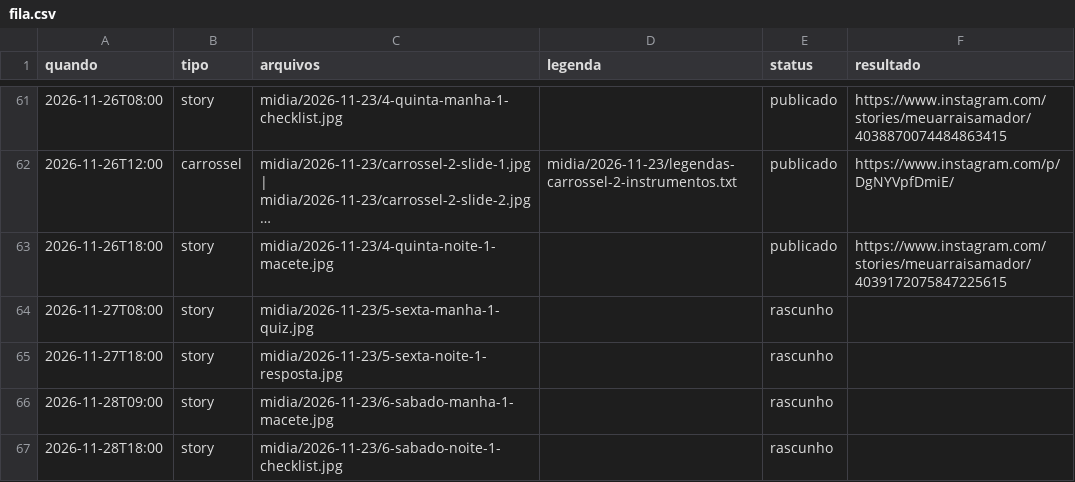
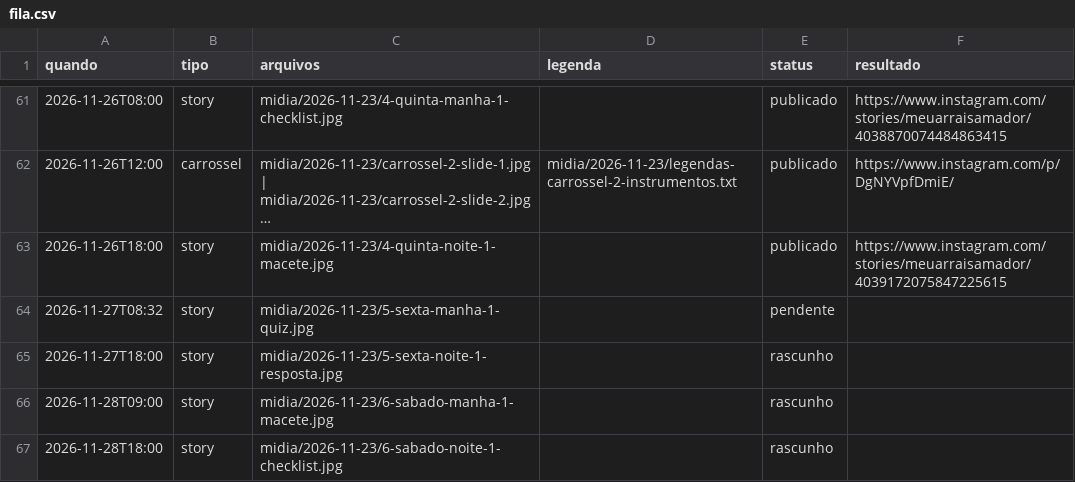
Before and after one commit to denysdmo/maa-publicador, a CSV file: fila.csv, drawn as a sheet; only a part is shown, gaps mark what is left out; long unchanged cells end in ….

```diff
--- a/fila.csv
+++ b/fila.csv
@@ -63,3 +63,3 @@
 2026-11-26T18:00,story,midia/2026-11-23/4-quinta-noite-1-macete.jpg,,publicado,https://www.instagram.com/stories/meuarraisamador/4039172075847225615
-2026-11-27T08:00,story,midia/2026-11-23/5-sexta-manha-1-quiz.jpg,,rascunho,
+2026-11-27T08:32,story,midia/2026-11-23/5-sexta-manha-1-quiz.jpg,,pendente,
 2026-11-27T18:00,story,midia/2026-11-23/5-sexta-noite-1-resposta.jpg,,rascunho,
```
